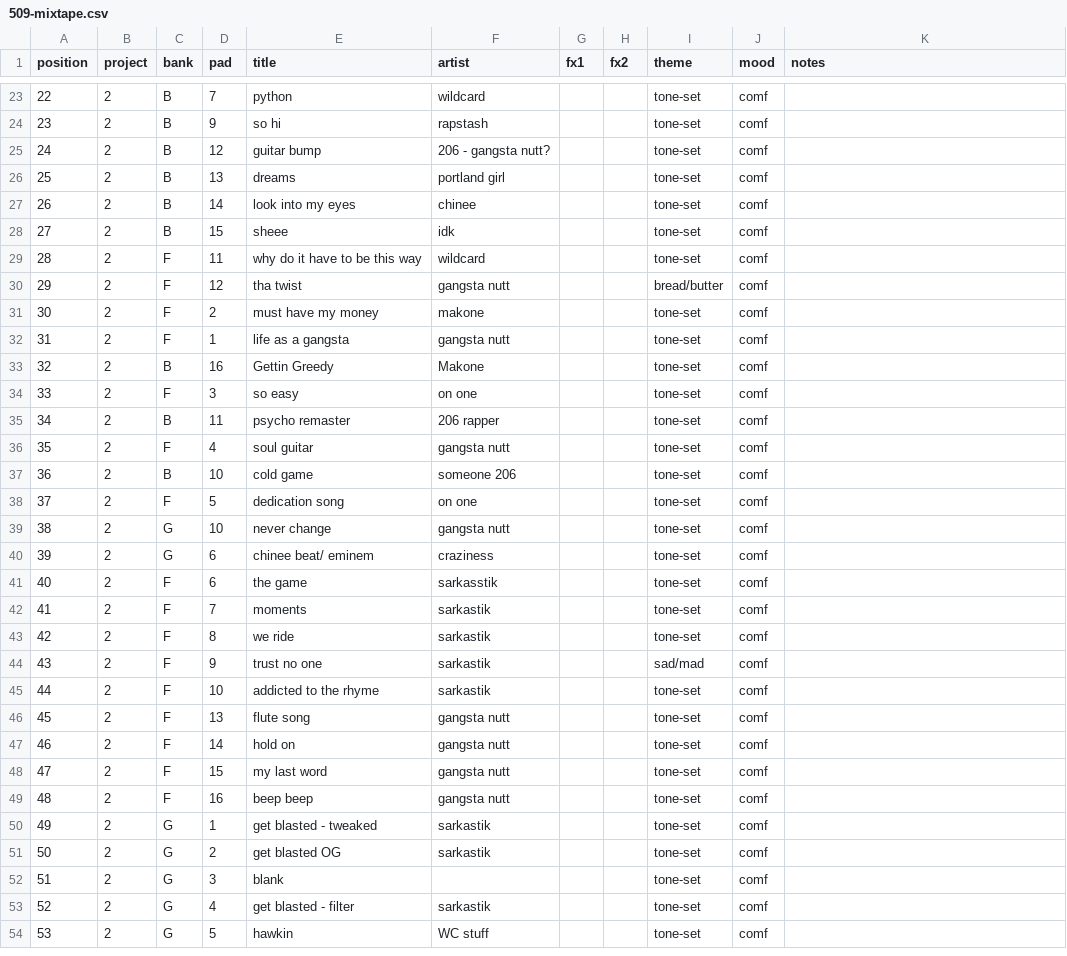
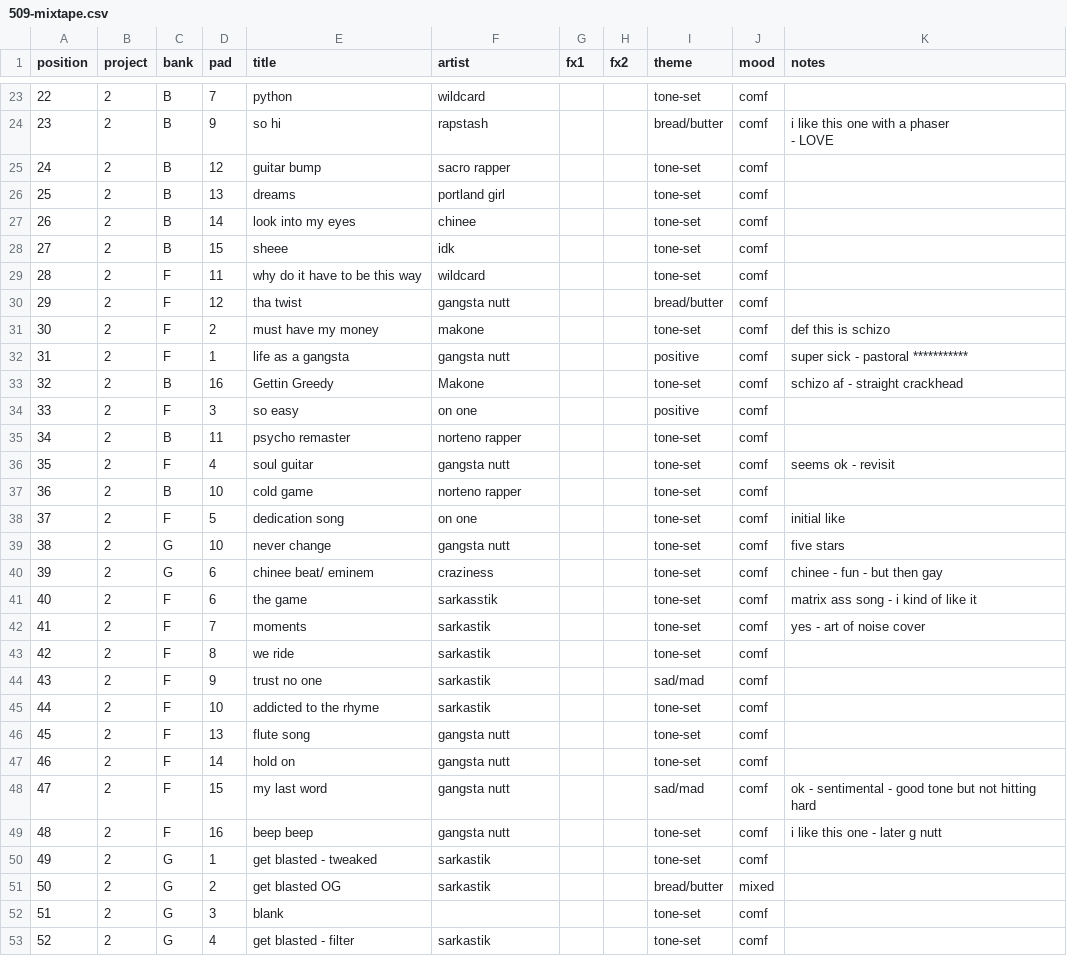
Before and after one commit to patwhatev/404-set-builder, a CSV file: sets/509-mixtape.csv, drawn as a sheet; only a part is shown, gaps mark what is left out; the shorter side is filled out with more unchanged rows; the diff covers the shown part only.

```diff
--- a/sets/509-mixtape.csv
+++ b/sets/509-mixtape.csv
@@ -23,4 +24,5 @@ position,project,bank,pad,title,artist,fx1,fx2,theme,mood,notes
 22,"2","B","7","python","wildcard","","","tone-set","comf",""
-23,"2","B","9","so hi","rapstash ","","","tone-set","comf",""
-24,"2","B","12","guitar bump ","206 - gangsta nutt? ","","","tone-set","comf",""
+23,"2","B","9","so hi","rapstash ","","","bread/butter","comf","i like this one with a phaser
+- LOVE "
+24,"2","B","12","guitar bump ","sacro rapper ","","","tone-set","comf",""
 25,"2","B","13","dreams","portland girl ","","","tone-set","comf",""
@@ -30,14 +32,15 @@ position,project,bank,pad,title,artist,fx1,fx2,theme,mood,notes
 29,"2","F","12","tha twist","gangsta nutt ","","","bread/butter","comf",""
-30,"2","F","2","must have my money","makone","","","tone-set","comf",""
-31,"2","F","1","life as a gangsta","gangsta nutt","","","tone-set","comf",""
-32,"2","B","16","Gettin Greedy","Makone","","","tone-set","comf",""
-33,"2","F","3","so easy ","on one ","","","tone-set","comf",""
-34,"2","B","11","psycho remaster","206 rapper ","","","tone-set","comf",""
-35,"2","F","4","soul guitar ","gangsta nutt ","","","tone-set","comf",""
-36,"2","B","10","cold game ","someone 206 ","","","tone-set","comf",""
-37,"2","F","5","dedication song","on one ","","","tone-set","comf",""
-38,"2","G","10","never change","gangsta nutt","","","tone-set","comf",""
-39,"2","G","6","chinee beat/ eminem ","craziness","","","tone-set","comf",""
-40,"2","F","6","the game ","sarkasstik","","","tone-set","comf",""
-41,"2","F","7","moments","sarkastik ","","","tone-set","comf",""
+30,"2","F","2","must have my money","makone","","","tone-set","comf","def this is schizo "
+31,"2","F","1","life as a gangsta","gangsta nutt","","","positive","comf","super sick - pastoral ***********"
+32,"2","B","16","Gettin Greedy","Makone","","","tone-set","comf","schizo af - straight crackhead "
+33,"2","F","3","so easy ","on one ","","","positive","comf",""
+34,"2","B","11","psycho remaster","norteno rapper ","","","tone-set","comf",""
+35,"2","F","4","soul guitar ","gangsta nutt ","","","tone-set","comf","seems ok - revisit "
+36,"2","B","10","cold game ","norteno rapper ","","","tone-set","comf",""
+37,"2","F","5","dedication song","on one ","","","tone-set","comf","initial like "
+38,"2","G","10","never change","gangsta nutt","","","tone-set","comf","five stars "
+39,"2","G","6","chinee beat/ eminem ","craziness","","","tone-set","comf","chinee - fun - but then gay "
+40,"2","F","6","the game ","sarkasstik","","","tone-set","comf","matrix ass song - i kind of like it
+"
+41,"2","F","7","moments","sarkastik ","","","tone-set","comf","yes - art of noise cover "
 42,"2","F","8","we ride ","sarkastik ","","","tone-set","comf",""
@@ -47,6 +50,6 @@ position,project,bank,pad,title,artist,fx1,fx2,theme,mood,notes
 46,"2","F","14","hold on","gangsta nutt","","","tone-set","comf",""
-47,"2","F","15","my last word ","gangsta nutt ","","","tone-set","comf",""
-48,"2","F","16","beep beep ","gangsta nutt ","","","tone-set","comf",""
+47,"2","F","15","my last word ","gangsta nutt ","","","sad/mad","comf","ok - sentimental - good tone but not hitting hard "
+48,"2","F","16","beep beep ","gangsta nutt ","","","tone-set","comf","i like this one - later g nutt "
 49,"2","G","1","get blasted - tweaked","sarkastik","","","tone-set","comf",""
-50,"2","G","2","get blasted OG ","sarkastik","","","tone-set","comf",""
+50,"2","G","2","get blasted OG ","sarkastik","","","bread/butter","mixed",""
 51,"2","G","3","blank","","","","tone-set","comf",""
```
Also changed, not shown: 64 edited cells elsewhere in this file, sets/peter-bday.csv, sp404-index.csv, 3 other files.
